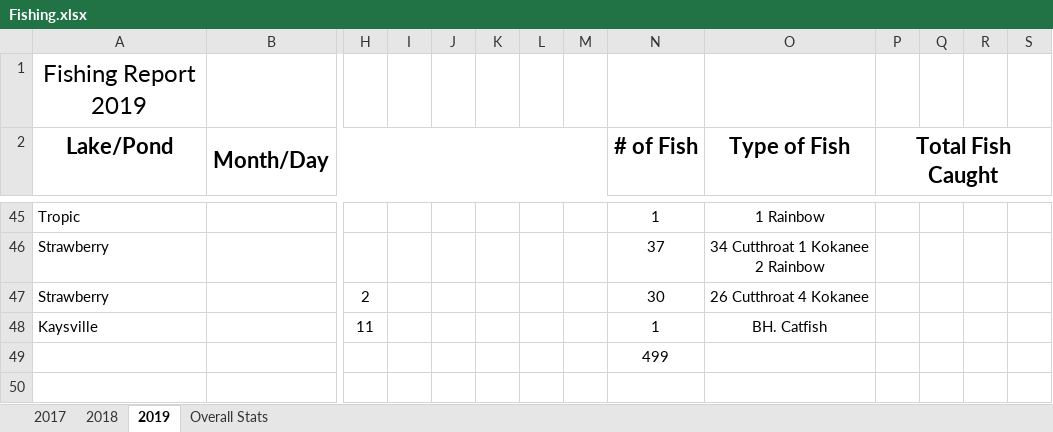
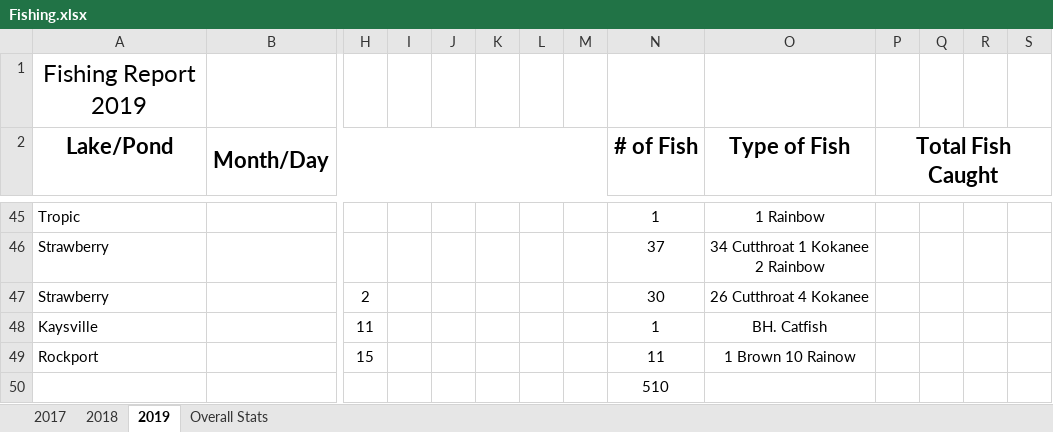
Before and after one commit to muskellunge-tiger/FitzFishing, an Excel workbook: Fishing.xlsx, sheet 2019, drawn as a sheet; only a part is shown, gaps mark what is left out; values as stored, in another font and other column widths than the file's, no borders; addresses are those after the commit; rows hold the shown columns only; the diff names each change by its address in the sheet, - before the commit and + after, or states it on an @@ line.

Commit message:
Update Fishing.xlsx

```diff
--- a/Fishing.xlsx (sheet 2019)
+++ b/Fishing.xlsx (sheet 2019)
+row 49: Rockport |  | 15 |  |  |  |  |  | 11 | 1 Brown 10 Rainow
-N50 (# of Fish): 499
+N50 (# of Fish): 510
```
